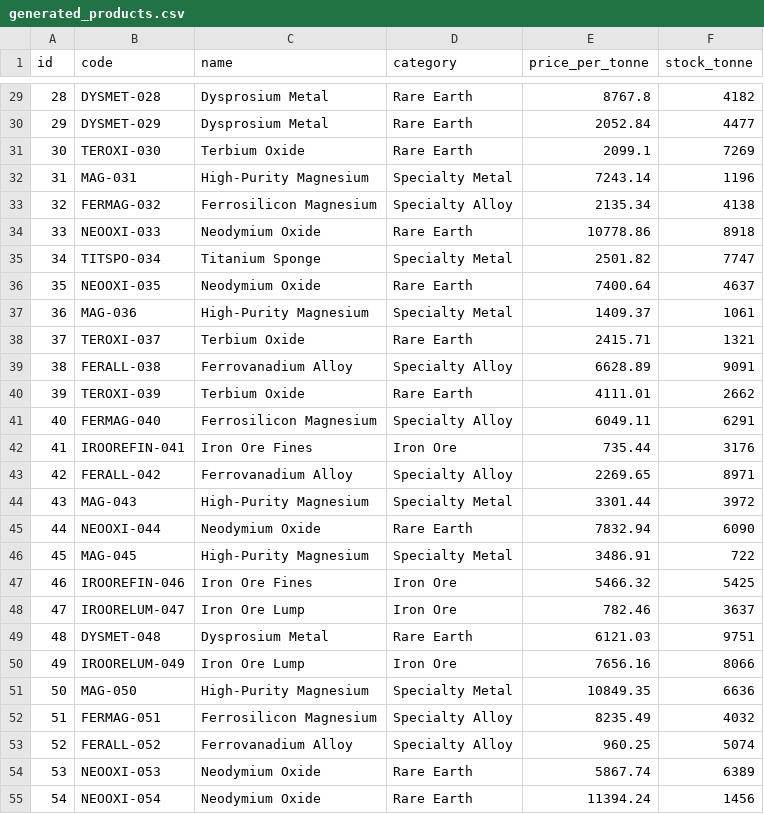
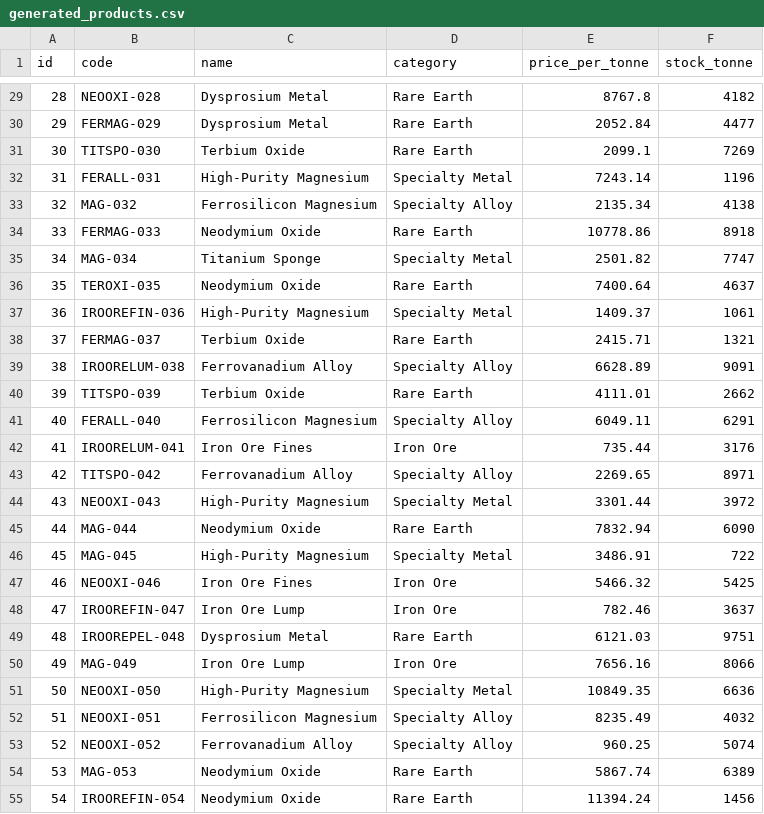
Before and after one commit to erwanponcin/Product-Data-Broker, a CSV file: src/data/MySql/generated_products.csv, drawn as a sheet; only a part is shown, gaps mark what is left out; the diff covers the shown part only.

```diff
--- a/src/data/MySql/generated_products.csv
+++ b/src/data/MySql/generated_products.csv
@@ -29,27 +29,27 @@ id,code,name,category,price_per_tonne,stock_tonne
-28,DYSMET-028,Dysprosium Metal,Rare Earth,8767.8,4182
-29,DYSMET-029,Dysprosium Metal,Rare Earth,2052.84,4477
-30,TEROXI-030,Terbium Oxide,Rare Earth,2099.1,7269
-31,MAG-031,High-Purity Magnesium,Specialty Metal,7243.14,1196
-32,FERMAG-032,Ferrosilicon Magnesium,Specialty Alloy,2135.34,4138
-33,NEOOXI-033,Neodymium Oxide,Rare Earth,10778.86,8918
-34,TITSPO-034,Titanium Sponge,Specialty Metal,2501.82,7747
-35,NEOOXI-035,Neodymium Oxide,Rare Earth,7400.64,4637
-36,MAG-036,High-Purity Magnesium,Specialty Metal,1409.37,1061
-37,TEROXI-037,Terbium Oxide,Rare Earth,2415.71,1321
-38,FERALL-038,Ferrovanadium Alloy,Specialty Alloy,6628.89,9091
-39,TEROXI-039,Terbium Oxide,Rare Earth,4111.01,2662
-40,FERMAG-040,Ferrosilicon Magnesium,Specialty Alloy,6049.11,6291
-41,IROOREFIN-041,Iron Ore Fines,Iron Ore,735.44,3176
-42,FERALL-042,Ferrovanadium Alloy,Specialty Alloy,2269.65,8971
-43,MAG-043,High-Purity Magnesium,Specialty Metal,3301.44,3972
-44,NEOOXI-044,Neodymium Oxide,Rare Earth,7832.94,6090
+28,NEOOXI-028,Dysprosium Metal,Rare Earth,8767.8,4182
+29,FERMAG-029,Dysprosium Metal,Rare Earth,2052.84,4477
+30,TITSPO-030,Terbium Oxide,Rare Earth,2099.1,7269
+31,FERALL-031,High-Purity Magnesium,Specialty Metal,7243.14,1196
+32,MAG-032,Ferrosilicon Magnesium,Specialty Alloy,2135.34,4138
+33,FERMAG-033,Neodymium Oxide,Rare Earth,10778.86,8918
+34,MAG-034,Titanium Sponge,Specialty Metal,2501.82,7747
+35,TEROXI-035,Neodymium Oxide,Rare Earth,7400.64,4637
+36,IROOREFIN-036,High-Purity Magnesium,Specialty Metal,1409.37,1061
+37,FERMAG-037,Terbium Oxide,Rare Earth,2415.71,1321
+38,IROORELUM-038,Ferrovanadium Alloy,Specialty Alloy,6628.89,9091
+39,TITSPO-039,Terbium Oxide,Rare Earth,4111.01,2662
+40,FERALL-040,Ferrosilicon Magnesium,Specialty Alloy,6049.11,6291
+41,IROORELUM-041,Iron Ore Fines,Iron Ore,735.44,3176
+42,TITSPO-042,Ferrovanadium Alloy,Specialty Alloy,2269.65,8971
+43,NEOOXI-043,High-Purity Magnesium,Specialty Metal,3301.44,3972
+44,MAG-044,Neodymium Oxide,Rare Earth,7832.94,6090
 45,MAG-045,High-Purity Magnesium,Specialty Metal,3486.91,722
-46,IROOREFIN-046,Iron Ore Fines,Iron Ore,5466.32,5425
-47,IROORELUM-047,Iron Ore Lump,Iron Ore,782.46,3637
-48,DYSMET-048,Dysprosium Metal,Rare Earth,6121.03,9751
-49,IROORELUM-049,Iron Ore Lump,Iron Ore,7656.16,8066
-50,MAG-050,High-Purity Magnesium,Specialty Metal,10849.35,6636
-51,FERMAG-051,Ferrosilicon Magnesium,Specialty Alloy,8235.49,4032
-52,FERALL-052,Ferrovanadium Alloy,Specialty Alloy,960.25,5074
-53,NEOOXI-053,Neodymium Oxide,Rare Earth,5867.74,6389
-54,NEOOXI-054,Neodymium Oxide,Rare Earth,11394.24,1456
+46,NEOOXI-046,Iron Ore Fines,Iron Ore,5466.32,5425
+47,IROOREFIN-047,Iron Ore Lump,Iron Ore,782.46,3637
+48,IROOREPEL-048,Dysprosium Metal,Rare Earth,6121.03,9751
+49,MAG-049,Iron Ore Lump,Iron Ore,7656.16,8066
+50,NEOOXI-050,High-Purity Magnesium,Specialty Metal,10849.35,6636
+51,NEOOXI-051,Ferrosilicon Magnesium,Specialty Alloy,8235.49,4032
+52,NEOOXI-052,Ferrovanadium Alloy,Specialty Alloy,960.25,5074
+53,MAG-053,Neodymium Oxide,Rare Earth,5867.74,6389
+54,IROOREFIN-054,Neodymium Oxide,Rare Earth,11394.24,1456
```
Also changed, not shown: 152 edited cells elsewhere in this file, 7 other files.
